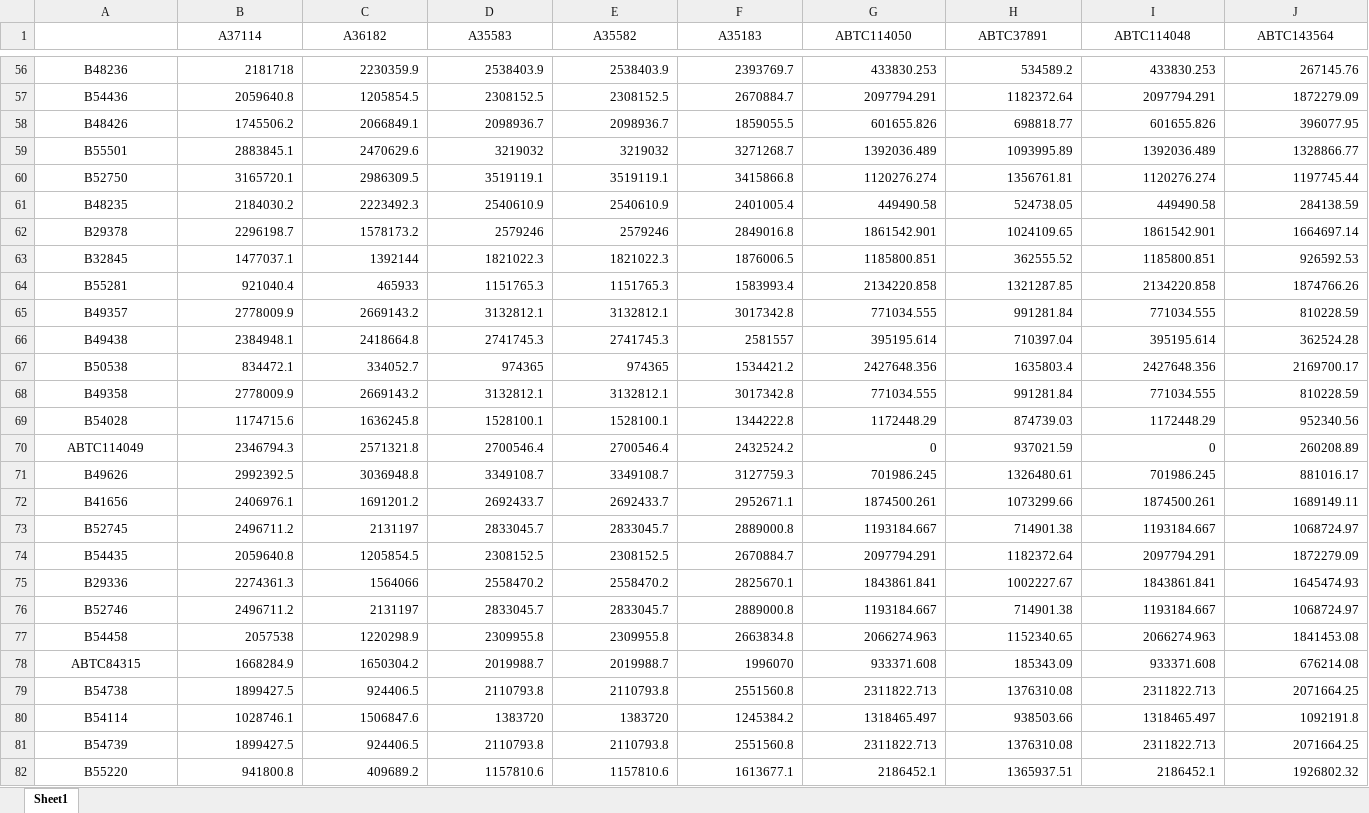
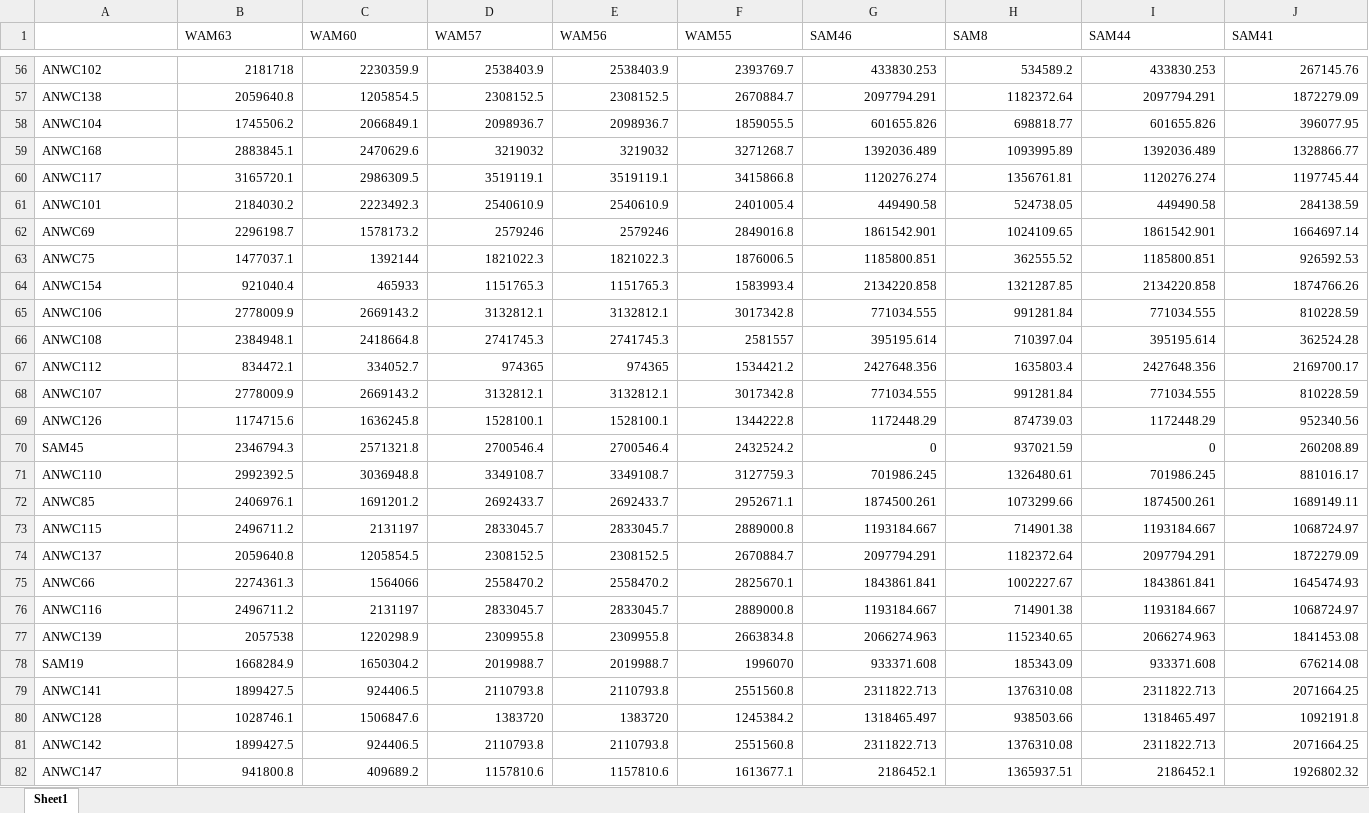
Before and after one commit to Elroy-Au/Malurus-pop-gen-honours, an Excel workbook: distance-matrix.xlsx, sheet Sheet1, drawn as a sheet; only a part is shown, gaps mark what is left out; values as stored, in another font and other column widths than the file's, no borders; the diff covers the shown part only; the diff names each change by its address in the sheet, - before the commit and + after, or states it on an @@ line.

```diff
--- a/distance-matrix.xlsx (sheet Sheet1)
+++ b/distance-matrix.xlsx (sheet Sheet1)
-B1: A37114
+B1: WAM63
-B1:J1 alignment: center
+B1:J1 alignment: left
-C1: A36182
+C1: WAM60
-D1: A35583
+D1: WAM57
-E1: A35582
+E1: WAM56
-F1: A35183
+F1: WAM55
-G1: ABTC114050
+G1: SAM46
-H1: ABTC37891
+H1: SAM8
-I1: ABTC114048
+I1: SAM44
-J1: ABTC143564
+J1: SAM41
-A56:A82 alignment: center
+A56:A82 alignment: left
-A56: B48236
+A56: ANWC102
-A57: B54436
+A57: ANWC138
-A58: B48426
+A58: ANWC104
-A59: B55501
+A59: ANWC168
-A60: B52750
+A60: ANWC117
-A61: B48235
+A61: ANWC101
-A62: B29378
+A62: ANWC69
-A63: B32845
+A63: ANWC75
-A64: B55281
+A64: ANWC154
-A65: B49357
+A65: ANWC106
-A66: B49438
+A66: ANWC108
-A67: B50538
+A67: ANWC112
-A68: B49358
+A68: ANWC107
-A69: B54028
+A69: ANWC126
-A70: ABTC114049
+A70: SAM45
-A71: B49626
+A71: ANWC110
-A72: B41656
+A72: ANWC85
-A73: B52745
+A73: ANWC115
-A74: B54435
+A74: ANWC137
-A75: B29336
+A75: ANWC66
-A76: B52746
+A76: ANWC116
-A77: B54458
+A77: ANWC139
-A78: ABTC84315
+A78: SAM19
-A79: B54738
+A79: ANWC141
-A80: B54114
+A80: ANWC128
-A81: B54739
+A81: ANWC142
-A82: B55220
+A82: ANWC147
```
Also changed, not shown: 190 edited cells and cell formats elsewhere in this sheet, 2 other files.
